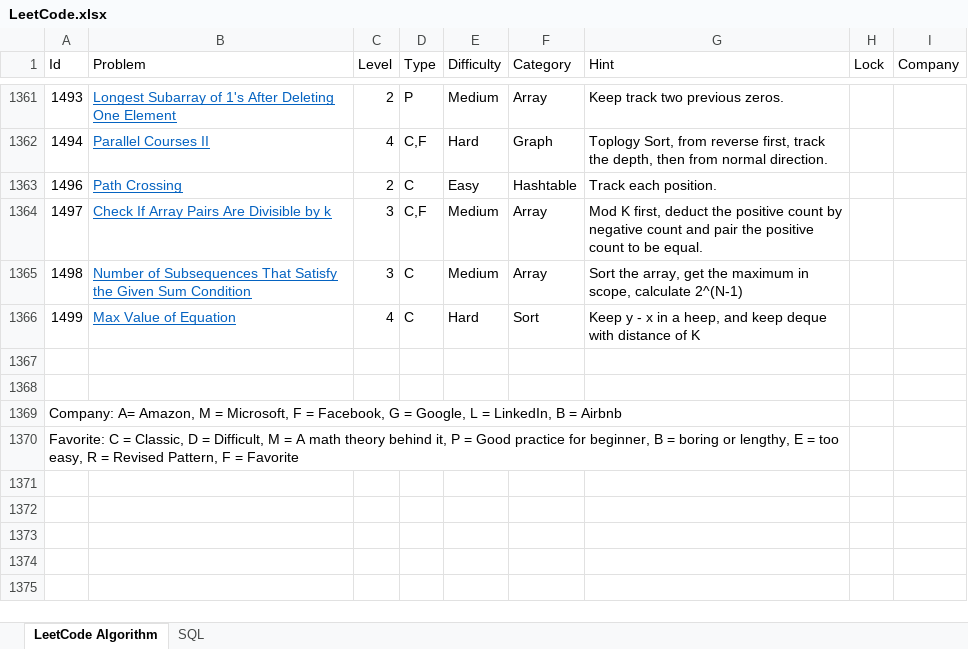
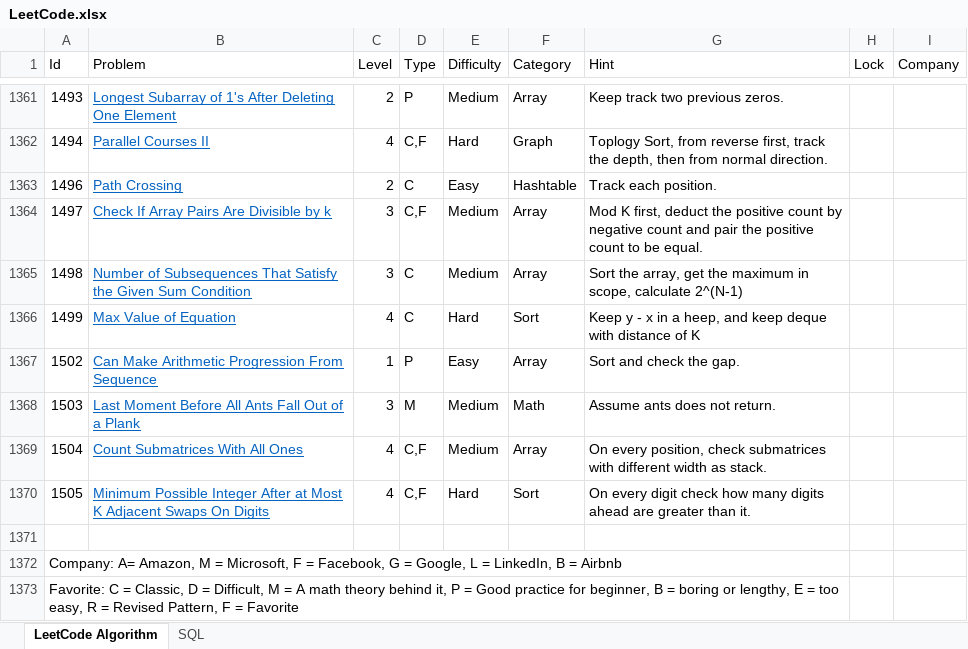
Before and after one commit to huanminwu/LeetCode, an Excel workbook: LeetCode.xlsx, sheet LeetCode Algorithm, drawn as a sheet; only a part is shown, gaps mark what is left out; values as stored, in another font and other column widths than the file's, no borders; charts and pictures not drawn; removed rows and columns are numbered as before the commit, all else as after; the diff names each change by its address in the sheet, - before the commit and + after, or states it on an @@ line.

Commit message:
check in weekly contest

```diff
--- a/LeetCode.xlsx (sheet LeetCode Algorithm)
+++ b/LeetCode.xlsx (sheet LeetCode Algorithm)
+row 1367: 1502 | Can Make Arithmetic Progression From Sequence | 1 | P | Easy | Array | Sort and check the gap.
+row 1368: 1503 | Last Moment Before All Ants Fall Out of a Plank | 3 | M | Medium | Math | Assume ants does not return.
+row 1369: 1504 | Count Submatrices With All Ones | 4 | C,F | Medium | Array | On every position, check submatrices with different width as stack.
+row 1370: 1505 | Minimum Possible Integer After at Most K Adjacent Swaps On Digits | 4 | C,F | Hard | Sort | On every digit check how many digits ahead are greater than it.
@@ column A (Id) renumbered between rows 1372 and 1373 @@
+A1372:G1372 merged
-row 1370: Favorite: C = Classic, D = Difficult, M = A math theory behind it, P = Good practice for beginner, B = boring or lengthy, E = too easy, R = Revised Pattern, F = Favorite
```
Also changed, not shown: 17 other files.
